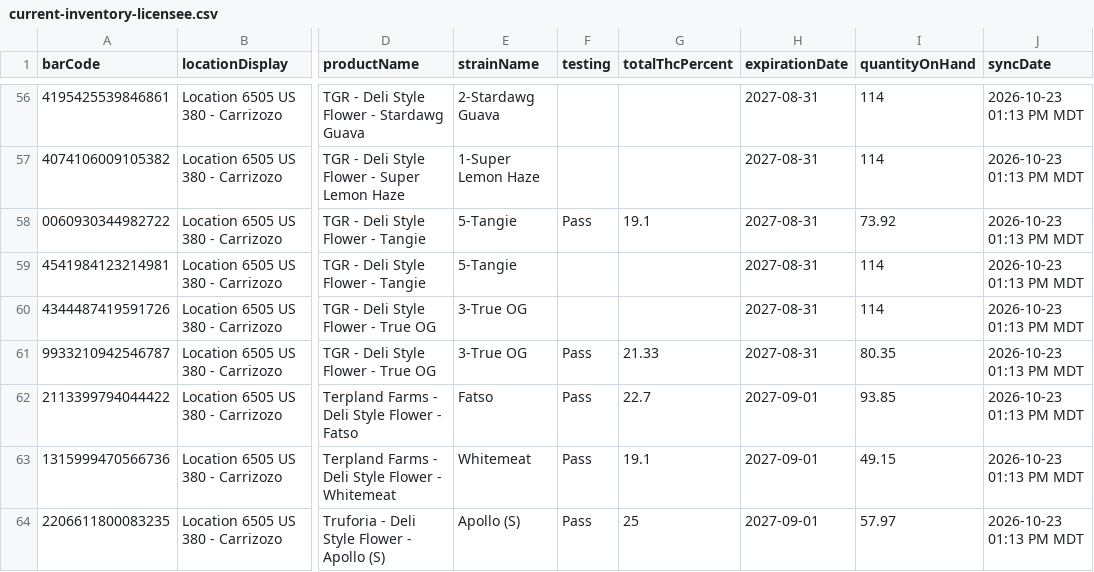
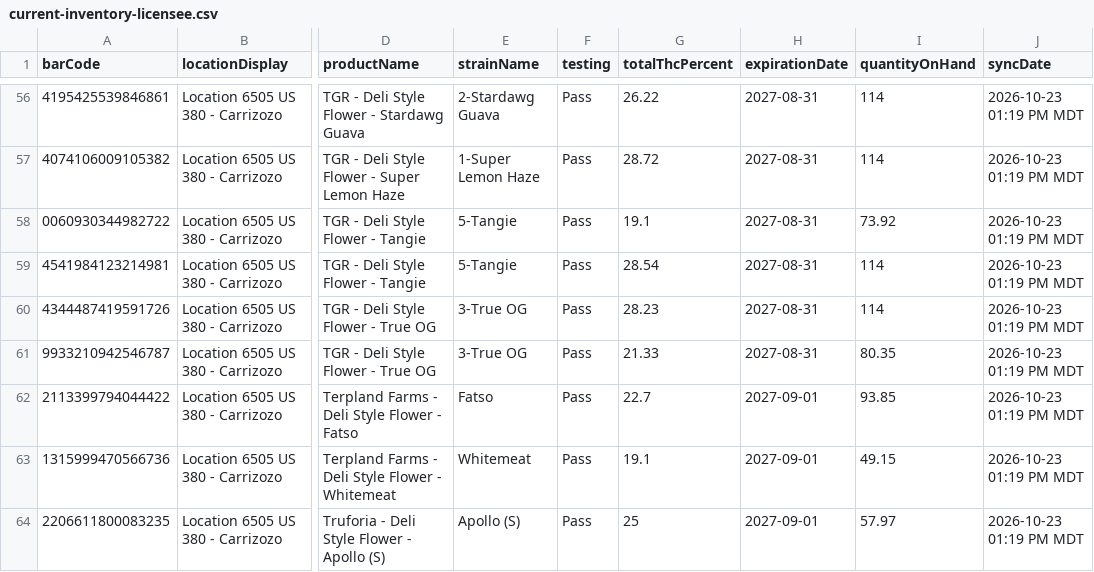
Before and after one commit to thefixinhixon/fixinhixon, a CSV file: tools/current-inventory-licensee.csv, drawn as a sheet; only a part is shown, gaps mark what is left out; the diff covers the shown part only; the diff names each change by its address in the sheet, - before the commit and + after, or states it on an @@ line.

Commit message:
Label generator: BioTrack deli stock sync 2026-10-23 01:19 PM MDT (63 lots)

```diff
--- a/tools/current-inventory-licensee.csv
+++ b/tools/current-inventory-licensee.csv
-F56:F57 (testing): (empty)
+F56:F57 (testing): Pass
-G56 (totalThcPercent): (empty)
+G56 (totalThcPercent): 26.22
-J56:J64 (syncDate): 2026-10-23 01:13 PM MDT
+J56:J64 (syncDate): 2026-10-23 01:19 PM MDT
-G57 (totalThcPercent): (empty)
+G57 (totalThcPercent): 28.72
-F59:F60 (testing): (empty)
+F59:F60 (testing): Pass
-G59 (totalThcPercent): (empty)
+G59 (totalThcPercent): 28.54
-G60 (totalThcPercent): (empty)
+G60 (totalThcPercent): 28.23
```
Also changed, not shown: 56 edited cells elsewhere in this file.
